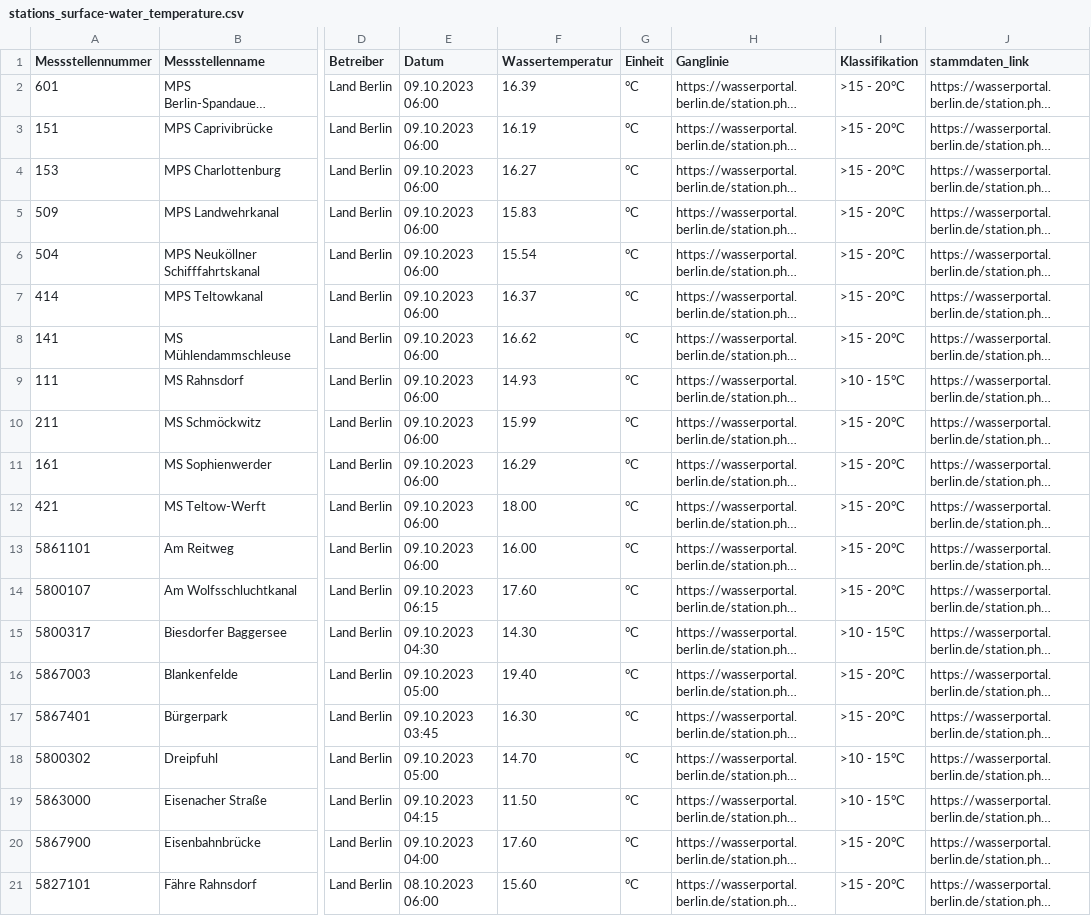
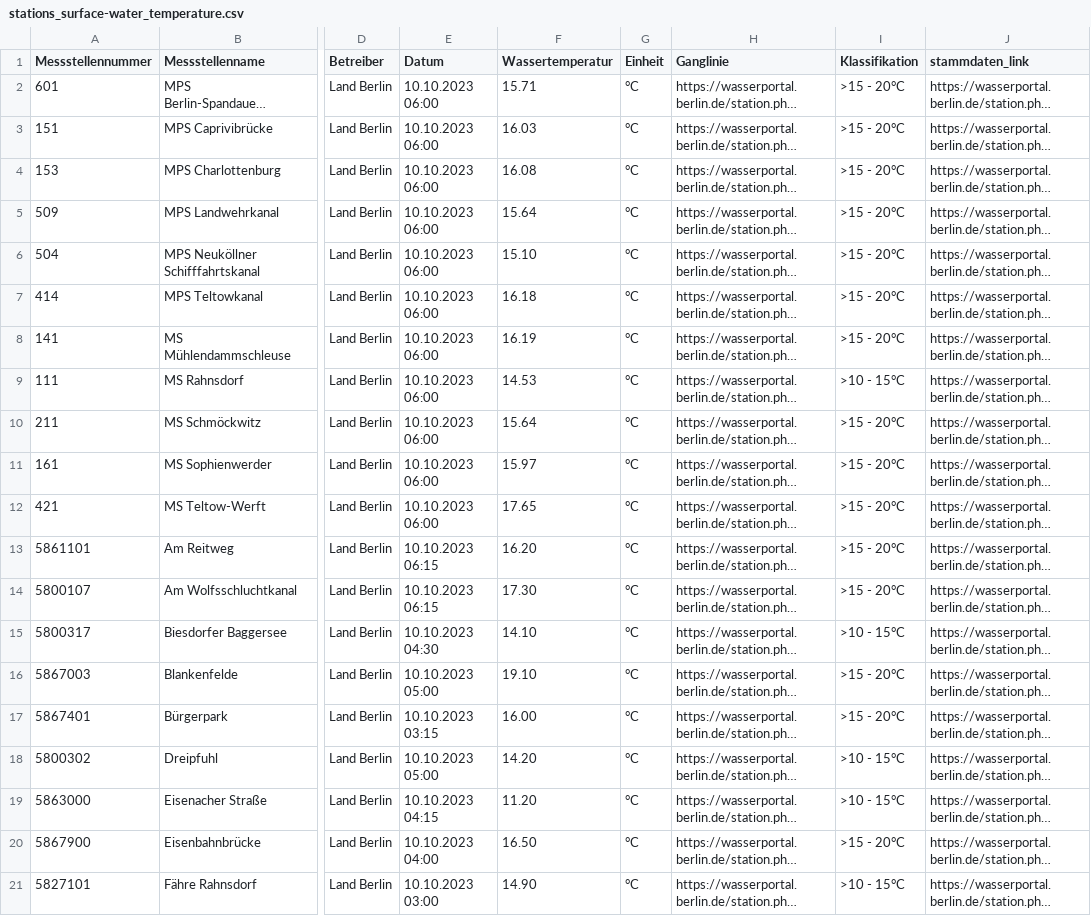
Before and after one commit to KWB-R/wasserportal, a CSV file: stations_surface-water_temperature.csv, drawn as a sheet; only a part is shown, gaps mark what is left out; long unchanged cells end in …; the diff covers the shown part only; the diff names each change by its address in the sheet, - before the commit and + after, or states it on an @@ line.

```diff
--- a/stations_surface-water_temperature.csv
+++ b/stations_surface-water_temperature.csv
-E2:E12 (Datum): 09.10.2023 06:00
+E2:E12 (Datum): 10.10.2023 06:00
-F2 (Wassertemperatur): 16.39
+F2 (Wassertemperatur): 15.71
-F3 (Wassertemperatur): 16.19
+F3 (Wassertemperatur): 16.03
-F4 (Wassertemperatur): 16.27
+F4 (Wassertemperatur): 16.08
-F5 (Wassertemperatur): 15.83
+F5 (Wassertemperatur): 15.64
-F6 (Wassertemperatur): 15.54
+F6 (Wassertemperatur): 15.10
-F7 (Wassertemperatur): 16.37
+F7 (Wassertemperatur): 16.18
-F8 (Wassertemperatur): 16.62
+F8 (Wassertemperatur): 16.19
-F9 (Wassertemperatur): 14.93
+F9 (Wassertemperatur): 14.53
-F10 (Wassertemperatur): 15.99
+F10 (Wassertemperatur): 15.64
-F11 (Wassertemperatur): 16.29
+F11 (Wassertemperatur): 15.97
-F12 (Wassertemperatur): 18.00
+F12 (Wassertemperatur): 17.65
-E13 (Datum): 09.10.2023 06:00
+E13 (Datum): 10.10.2023 06:15
-F13 (Wassertemperatur): 16.00
+F13 (Wassertemperatur): 16.20
-E14 (Datum): 09.10.2023 06:15
+E14 (Datum): 10.10.2023 06:15
-F14 (Wassertemperatur): 17.60
+F14 (Wassertemperatur): 17.30
-E15 (Datum): 09.10.2023 04:30
+E15 (Datum): 10.10.2023 04:30
-F15 (Wassertemperatur): 14.30
+F15 (Wassertemperatur): 14.10
-E16 (Datum): 09.10.2023 05:00
+E16 (Datum): 10.10.2023 05:00
-F16 (Wassertemperatur): 19.40
+F16 (Wassertemperatur): 19.10
-E17 (Datum): 09.10.2023 03:45
+E17 (Datum): 10.10.2023 03:15
-F17 (Wassertemperatur): 16.30
+F17 (Wassertemperatur): 16.00
-E18 (Datum): 09.10.2023 05:00
+E18 (Datum): 10.10.2023 05:00
-F18 (Wassertemperatur): 14.70
+F18 (Wassertemperatur): 14.20
-E19 (Datum): 09.10.2023 04:15
+E19 (Datum): 10.10.2023 04:15
-F19 (Wassertemperatur): 11.50
+F19 (Wassertemperatur): 11.20
-E20 (Datum): 09.10.2023 04:00
+E20 (Datum): 10.10.2023 04:00
-F20 (Wassertemperatur): 17.60
+F20 (Wassertemperatur): 16.50
-E21 (Datum): 08.10.2023 06:00
+E21 (Datum): 10.10.2023 03:00
-F21 (Wassertemperatur): 15.60
+F21 (Wassertemperatur): 14.90
-I21 (Klassifikation): >15 - 20°C
+I21 (Klassifikation): >10 - 15°C
```
Also changed, not shown: 1 added row and 72 edited cells elsewhere in this file, stations_groundwater_level.csv, stations_surface-water_flow.csv, 23 other files.
